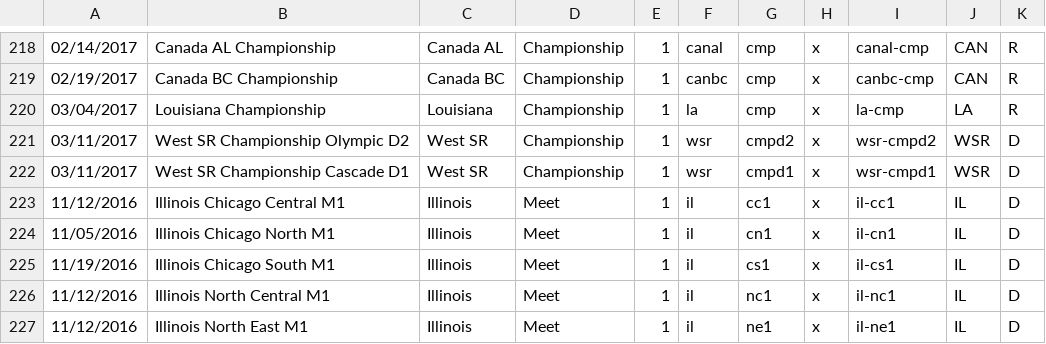
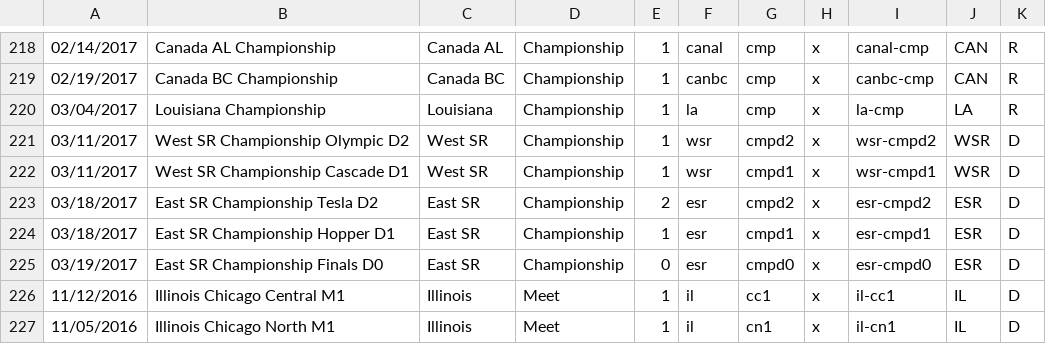
Before and after one commit to TheReddKing/FTCRoot, a CSV file: app/data/gameresults/ftc-data/1617velv-event-list.csv, drawn as a sheet; only a part is shown, gaps mark what is left out; the shorter side is filled out with more unchanged rows.

```diff
--- a/app/data/gameresults/ftc-data/1617velv-event-list.csv
+++ b/app/data/gameresults/ftc-data/1617velv-event-list.csv
@@ -222,2 +222,5 @@
 03/11/2017,West SR Championship Cascade D1,West SR,Championship,1,wsr,cmpd1,x,wsr-cmpd1,WSR,D
+03/18/2017,East SR Championship Tesla D2,East SR,Championship,2,esr,cmpd2,x,esr-cmpd2,ESR,D
+03/18/2017,East SR Championship Hopper D1,East SR,Championship,1,esr,cmpd1,x,esr-cmpd1,ESR,D
+03/19/2017,East SR Championship Finals D0,East SR,Championship,0,esr,cmpd0,x,esr-cmpd0,ESR,D
 11/12/2016,Illinois Chicago Central M1,Illinois,Meet,1,il,cc1,x,il-cc1,IL,D
```
Also changed, not shown: 6 other files.
